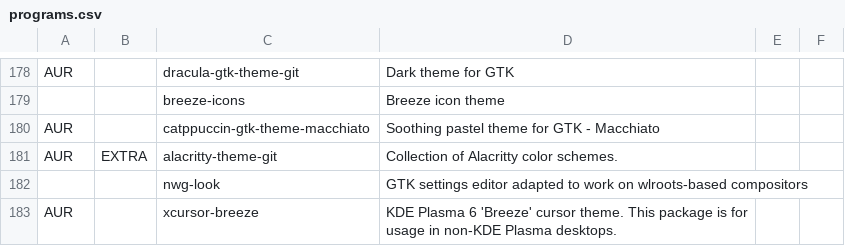
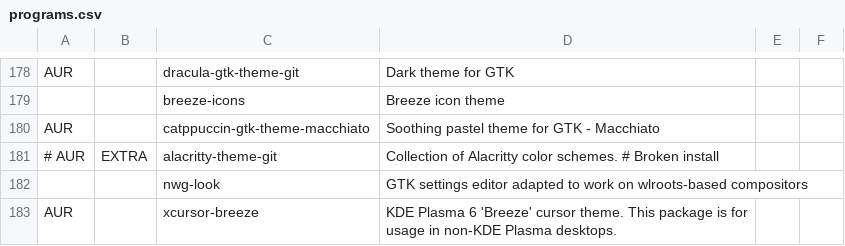
Before and after one commit to themamiza/mais, a CSV file: programs.csv, drawn as a sheet; only a part is shown, gaps mark what is left out.

Commit message:
Remove broken AUR package
`alacritty-theme-git` has a broken PKGBUILD, remove it untill it's
resolved.

```diff
--- a/programs.csv
+++ b/programs.csv
@@ -180,3 +180,3 @@ AUR             |            | dracula-gtk-theme-git            | "Dark theme fo
 AUR             |            | catppuccin-gtk-theme-macchiato   | "Soothing pastel theme for GTK - Macchiato"
-AUR             | EXTRA      | alacritty-theme-git              | "Collection of Alacritty color schemes."
+# AUR             | EXTRA      | alacritty-theme-git              | "Collection of Alacritty color schemes." # Broken install
                 |            | nwg-look                         | "GTK settings editor adapted to work on wlroots-based compositors"
```
